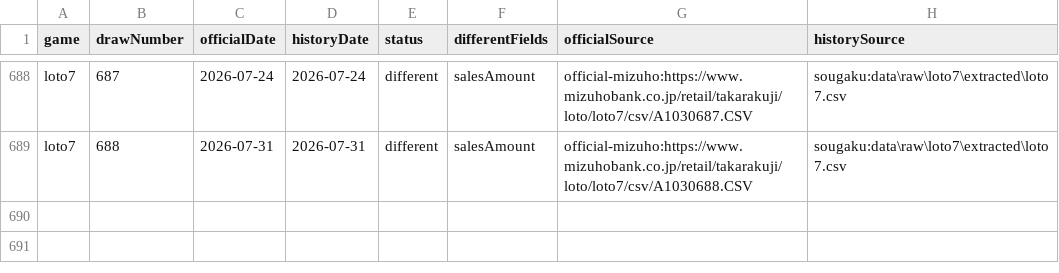
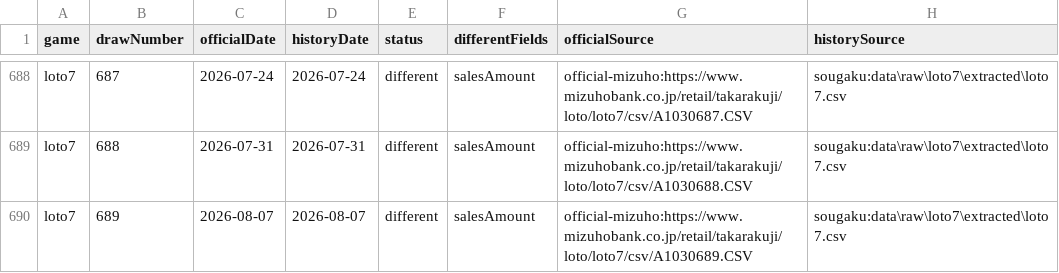
Before and after one commit to wakanaaargajagk633674/lotoloto, a CSV file: data/quality/loto7_source_comparison.csv, drawn as a sheet; only a part is shown, gaps mark what is left out; the diff names each change by its address in the sheet, - before the commit and + after, or states it on an @@ line.

```diff
--- a/data/quality/loto7_source_comparison.csv
+++ b/data/quality/loto7_source_comparison.csv
+row 690: loto7 | 689 | 2026-08-07 | 2026-08-07 | different | salesAmount | official-mizuho:https://www.mizuhobank.co.jp/retail/takarakuji/loto/loto7/csv/A1030689.CSV | sougaku:data\raw\loto7\extracted\loto7.csv
```
Also changed, not shown: data/analysis/loto7_prize_tiers.csv, data/backtest/results/loto7_backtest_detail.csv, 40 other files.
